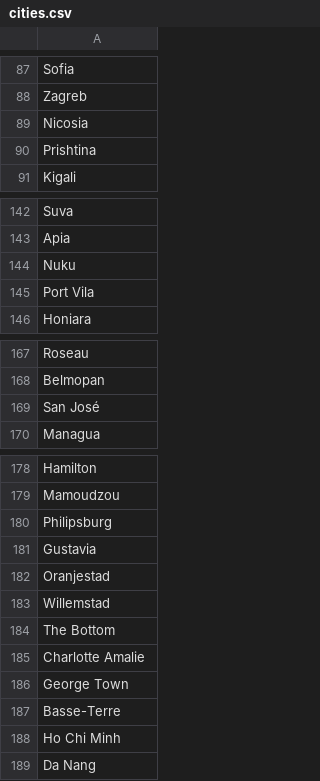
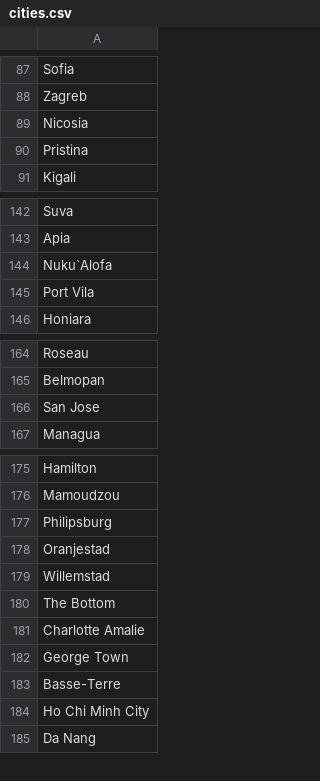
Before and after one commit to linhvu2695/marco, a CSV file: CountryService/Data/cities.csv, drawn as a sheet; only a part is shown, gaps mark what is left out; the diff covers the shown part only.

```diff
--- a/CountryService/Data/cities.csv
+++ b/CountryService/Data/cities.csv
@@ -89,3 +89,3 @@ Zagreb,
 Nicosia,
-Prishtina,
+Pristina,
 Kigali,
@@ -143,3 +143,3 @@ Suva,
 Apia,
-Nuku,
+Nuku`Alofa,
 Port Vila,
@@ -168,3 +165,3 @@ Roseau,
 Belmopan,
-San José,
+San Jose,
 Managua,
@@ -180,3 +177,2 @@ Mamoudzou,
 Philipsburg,
-Gustavia,
 Oranjestad,
@@ -187,3 +183,3 @@ George Town,
 Basse-Terre,
-Ho Chi Minh,
+Ho Chi Minh City,
 Da Nang,
```
Also changed, not shown: 4 added rows, 3 removed rows and 8 edited cells elsewhere in this file, 7 other files.
